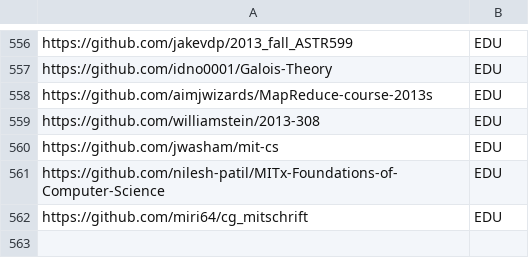
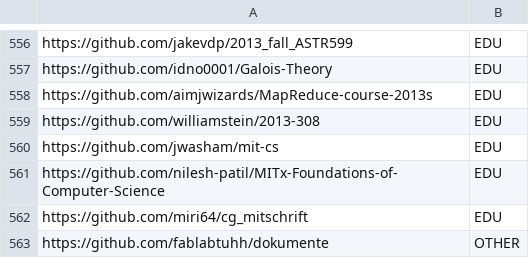
Before and after one commit to linkvt/repo-classifier, a CSV file: data/repositories.csv, drawn as a sheet; only a part is shown, gaps mark what is left out; the diff names each change by its address in the sheet, - before the commit and + after, or states it on an @@ line.

Commit message:
Add 404 repo as OTHER

```diff
--- a/data/repositories.csv
+++ b/data/repositories.csv
+row 563: https://github.com/fablabtuhh/dokumente | OTHER
```
